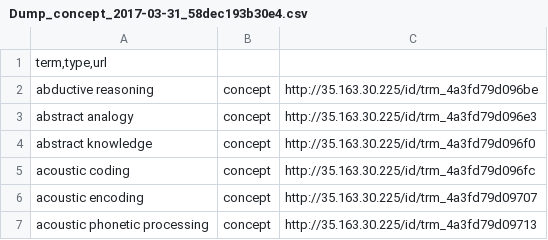
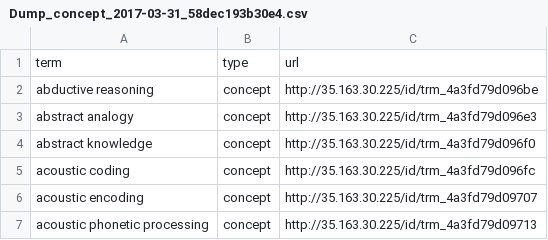
Before and after one commit to poldracklab/cogat, a CSV file: scripts/data/Dump_concept_2017-03-31_58dec193b30e4.csv, drawn as a sheet; only a part is shown; removed rows and columns are numbered as before the commit, all else as after; the diff names each change by its address in the sheet, - before the commit and + after, or states it on an @@ line.

```diff
--- a/scripts/data/Dump_concept_2017-03-31_58dec193b30e4.csv
+++ b/scripts/data/Dump_concept_2017-03-31_58dec193b30e4.csv
-row 1: term,type,url
+row 1: term | type | url
```
Also changed, not shown: scripts/data/Dump_assertion_2017-03-31_58dec1c1875aa.csv, scripts/data/Dump_battery_2017-03-31_58dec1c34708e.csv, 6 other files.
